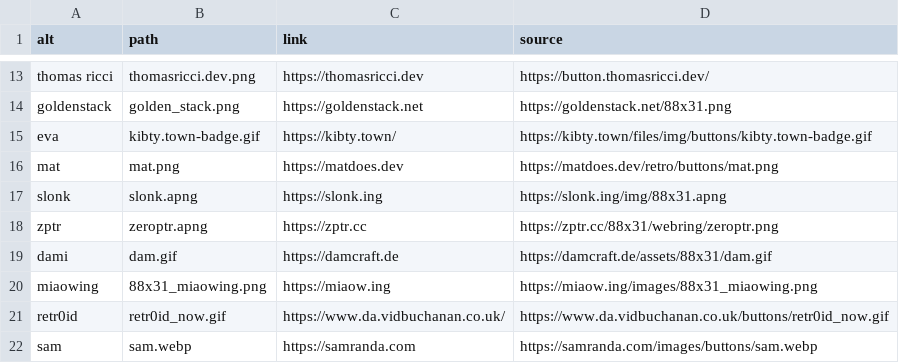
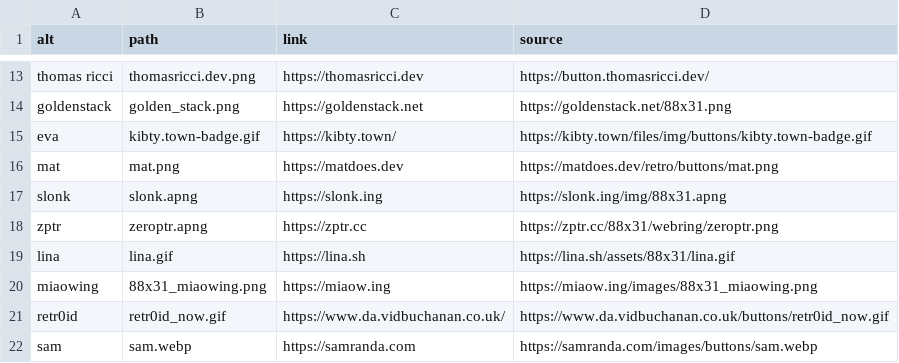
Before and after one commit to haylinmoore/www, a CSV file: content/badges.csv, drawn as a sheet; only a part is shown, gaps mark what is left out.

Commit message:
badges: replace dam with lina

```diff
--- a/content/badges.csv
+++ b/content/badges.csv
@@ -18,3 +18,3 @@ slonk,slonk.apng,https://slonk.ing,https://slonk.ing/img/88x31.apng
 zptr,zeroptr.apng,https://zptr.cc,https://zptr.cc/88x31/webring/zeroptr.png
-dami,dam.gif,https://damcraft.de,https://damcraft.de/assets/88x31/dam.gif
+lina,lina.gif,https://lina.sh,https://lina.sh/assets/88x31/lina.gif
 miaowing,88x31_miaowing.png,https://miaow.ing,https://miaow.ing/images/88x31_miaowing.png
```
Also changed, not shown: 2 other files.
